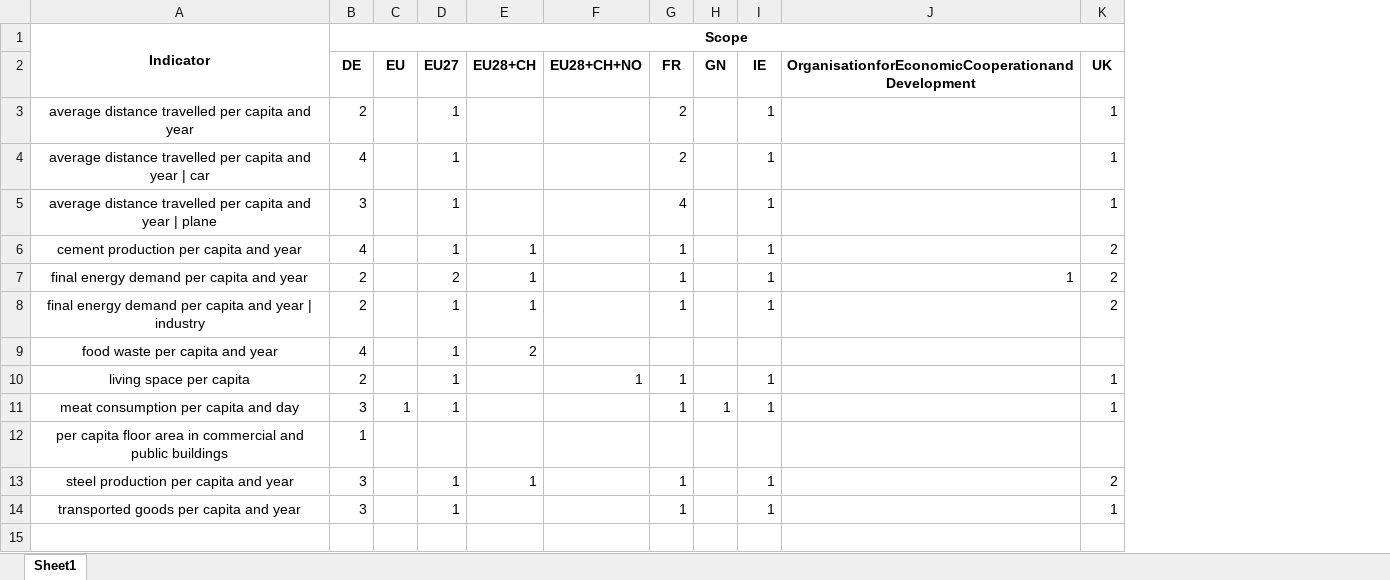
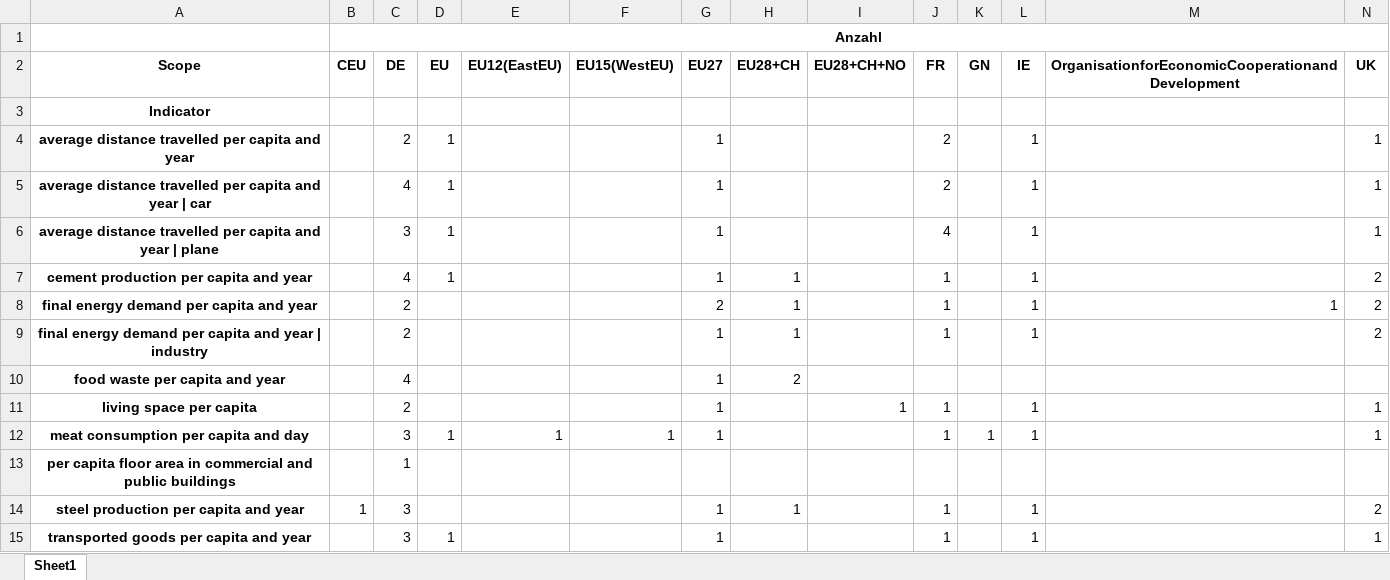
Before and after one commit to celia-burghardt/SufficiencyIndicators_Scenarios, an Excel workbook: output/Anzahl_Reference.xlsx, sheet Sheet1, drawn as a sheet; only a part is shown; values as stored, in another font and other column widths than the file's, no borders; removed rows and columns are numbered as before the commit, all else as after; rows hold the shown columns only; the diff names each change by its address in the sheet, - before the commit and + after, or states it on an @@ line.

```diff
--- a/output/Anzahl_Reference.xlsx (sheet Sheet1)
+++ b/output/Anzahl_Reference.xlsx (sheet Sheet1)
+column B, row 14: 1
+column E, row 12: 1
+column F, row 12: 1
+row 1:  | Anzahl
+row 2: Scope | CEU | DE | EU | EU12(EastEU) | EU15(WestEU) | EU27 | EU28+CH | EU28+CH+NO | FR | GN | IE | OrganisationforEconomicCooperationandDevelopment | UK
-A1:A2 merged
-C3: Scope
+C3: (empty)
-B1:M1 merged
-row 2:  | DE | EU | EU27 | EU28+CH | EU28+CH+NO | FR | GN | IE | OrganisationforEconomicCooperationandDevelopment | UK
-A4:A15 bold: off
+A4:A15 bold: on
-D4:D7: (empty)
+D4:D7: 1
-D15: (empty)
+D15: 1
```
Also changed, not shown: output/boxplot_dls_table.xlsx, output/boxplot_germany_historic_table.xlsx, 34 other files.
